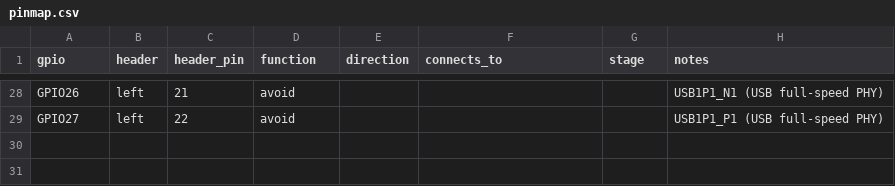
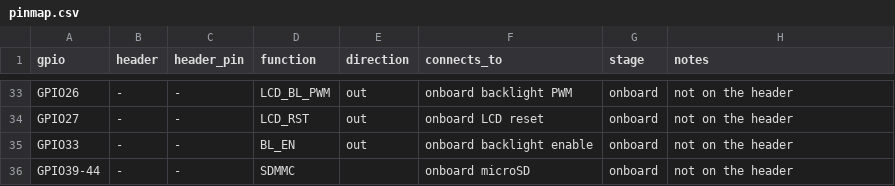
Before and after one commit to imarkone/p4-fm1-module, a CSV file: docs/pinmap.csv, drawn as a sheet; only a part is shown, gaps mark what is left out; addresses are those after the commit; the diff covers the shown part only; the diff names each change by its address in the sheet, - before the commit and + after, or states it on an @@ line.

```diff
--- a/docs/pinmap.csv
+++ b/docs/pinmap.csv
-B33:B34 (header): left
+B33:B34 (header): -
-C33 (header_pin): 21
+C33 (header_pin): -
-D33 (function): avoid
+D33 (function): LCD_BL_PWM
-E33:E34 (direction): (empty)
+E33:E34 (direction): out
-F33 (connects_to): (empty)
+F33 (connects_to): onboard backlight PWM
-G33:G34 (stage): (empty)
+G33:G34 (stage): onboard
-H33 (notes): USB1P1_N1 (USB full-speed PHY)
+H33 (notes): not on the header
-C34 (header_pin): 22
+C34 (header_pin): -
-D34 (function): avoid
+D34 (function): LCD_RST
-F34 (connects_to): (empty)
+F34 (connects_to): onboard LCD reset
-H34 (notes): USB1P1_P1 (USB full-speed PHY)
+H34 (notes): not on the header
+row 35: GPIO33 | - | - | BL_EN | out | onboard backlight enable | onboard | not on the header
+row 36: GPIO39-44 | - | - | SDMMC |  | onboard microSD | onboard | not on the header
```
Also changed, not shown: 11 added rows, 6 removed rows and 62 edited cells elsewhere in this file, 7 other files.
